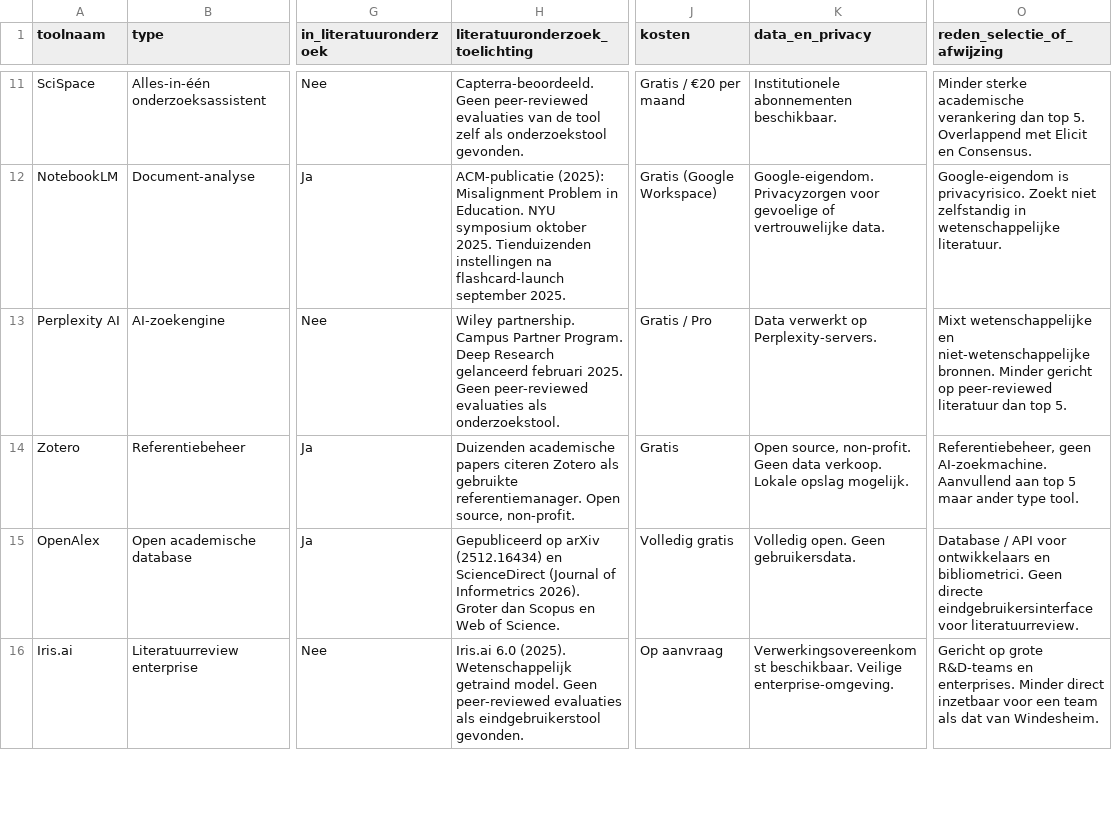
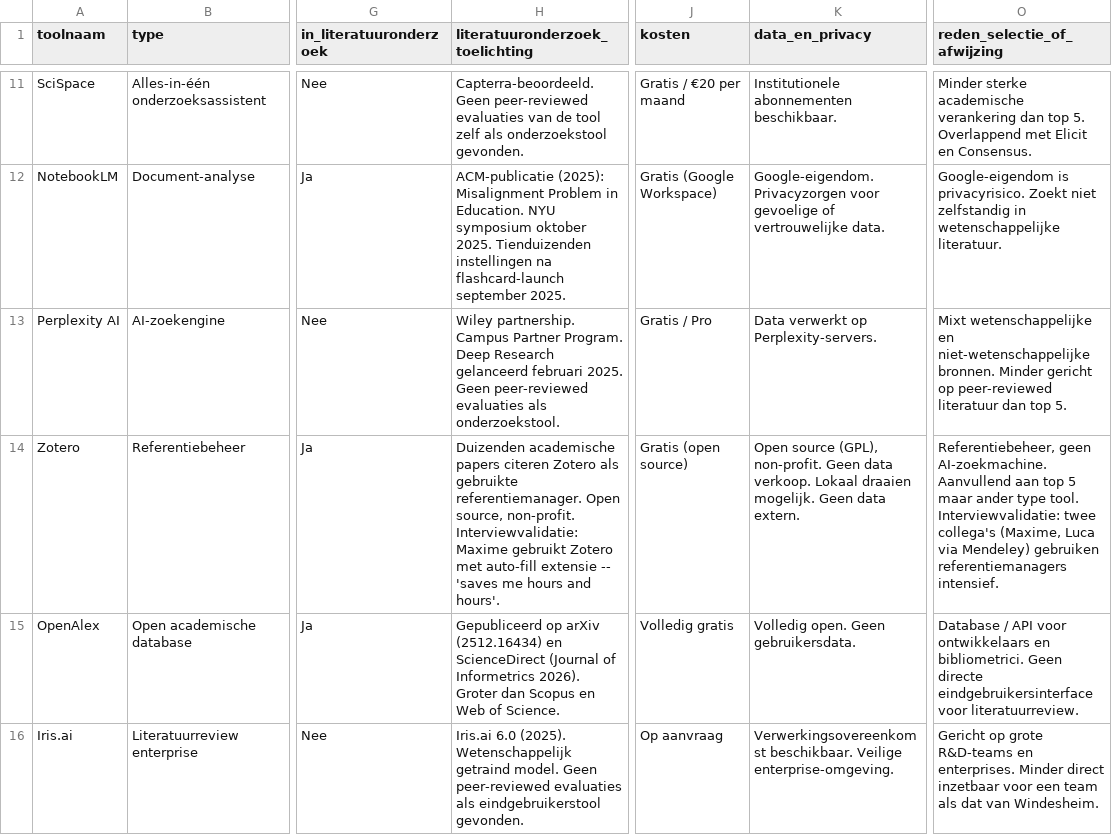
Before and after one commit to Windesheim-A-I-Support/Inventarisatie-kleine-AI-toepassingen-binnen-het-team, a CSV file: data/tools-longlist.csv, drawn as a sheet; only a part is shown, gaps mark what is left out; the diff names each change by its address in the sheet, - before the commit and + after, or states it on an @@ line.

Commit message:
Voeg Maxime Bouillon interview toe: 4 radartjes en 7 tools
- interviews/2026-06-02-maxime-bouillon.qmd + DOCX toegevoegd
- 4 radartjes: data-collectie PhD, feedback verwerken, interview scheduling, kwalitatieve transcriptanalyse
- 7 tools: Claude (custom modes), Word, Obsidian, Draw.io, Zotero, Notion, Teams
- 01-inventarisatie.qmd: Maxime van gepland naar afgerond
- tools-longlist.csv: Zotero kosten en data_en_privacy gecorrigeerd (verschijnt nu in open source tab)
- updates/email-maxime-bouillon.md aangemaakt

```diff
--- a/data/tools-longlist.csv
+++ b/data/tools-longlist.csv
-H14 (literatuuronderzoek_toelichting): …source, non-profit.
+H14 (literatuuronderzoek_toelichting): …source, non-profit. Interviewvalidatie: Maxime gebruikt Zotero met auto-fill extensie -- 'saves me hours and hours'.
-J14 (kosten): Gratis
+J14 (kosten): Gratis (open source)
-K14 (data_en_privacy): Open source, non-profit. Geen data verkoop. Lokale opslag mogelijk.
+K14 (data_en_privacy): Open source (GPL), non-profit. Geen data verkoop. Lokaal draaien mogelijk. Geen data extern.
-O14 (reden_selectie_of_afwijzing): …type tool.
+O14 (reden_selectie_of_afwijzing): …type tool. Interviewvalidatie: twee collega's (Maxime, Luca via Mendeley) gebruiken referentiemanagers intensief.
```
Also changed, not shown: data/radartjes.csv, data/tools-in-gebruik.csv, 4 other files.
